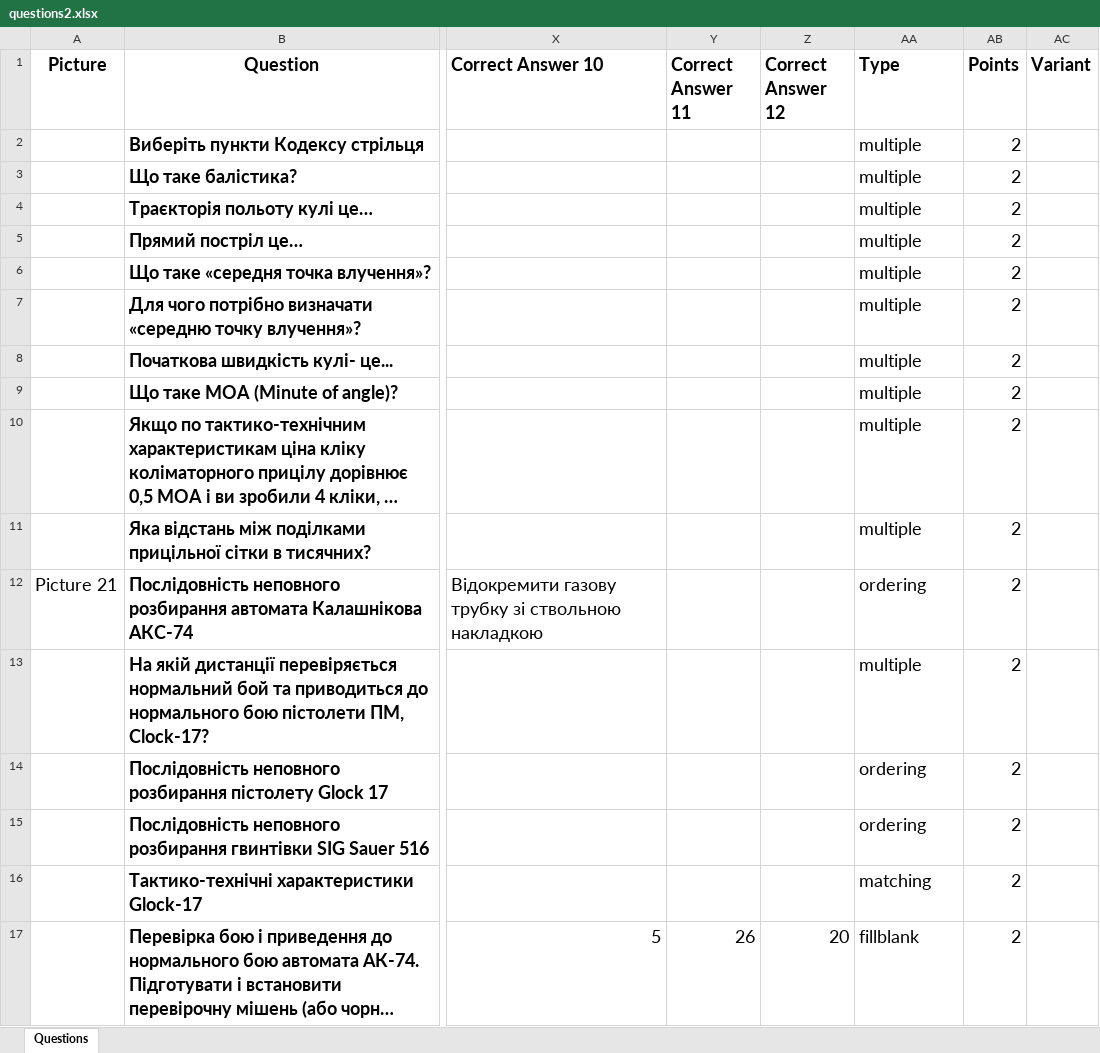
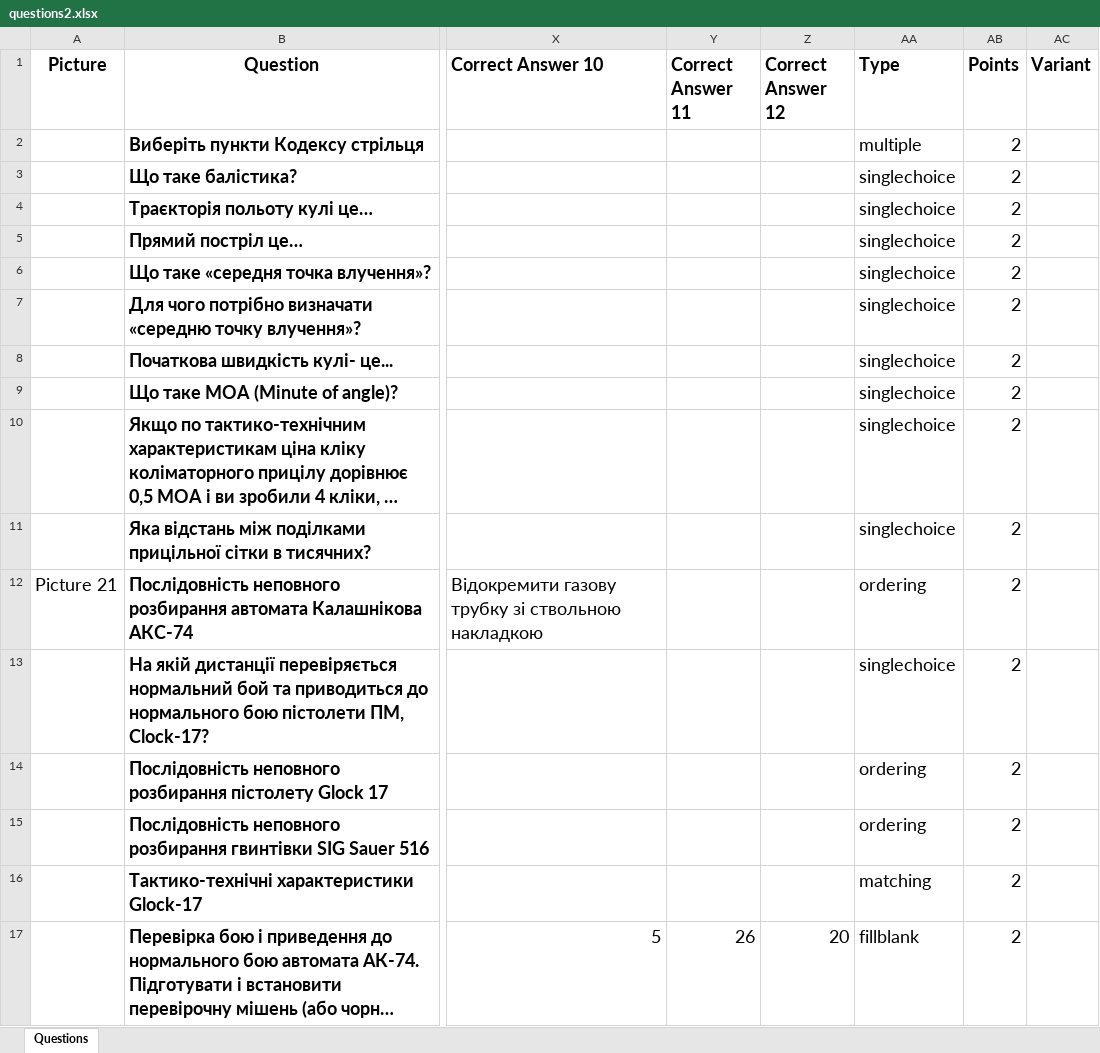
Before and after one commit to alphacentertest/alphatesting, an Excel workbook: questions2.xlsx, sheet Questions, drawn as a sheet; only a part is shown, gaps mark what is left out; long unchanged cells end in …; values as stored, in another font and other column widths than the file's, no borders; the diff names each change by its address in the sheet, - before the commit and + after, or states it on an @@ line.

Commit message:
Додали питання типу singlechoice

```diff
--- a/questions2.xlsx (sheet Questions)
+++ b/questions2.xlsx (sheet Questions)
-AA3:AA11 (Type): multiple
+AA3:AA11 (Type): singlechoice
-AA13 (Type): multiple
+AA13 (Type): singlechoice
```
Also changed, not shown: 1 other file.
